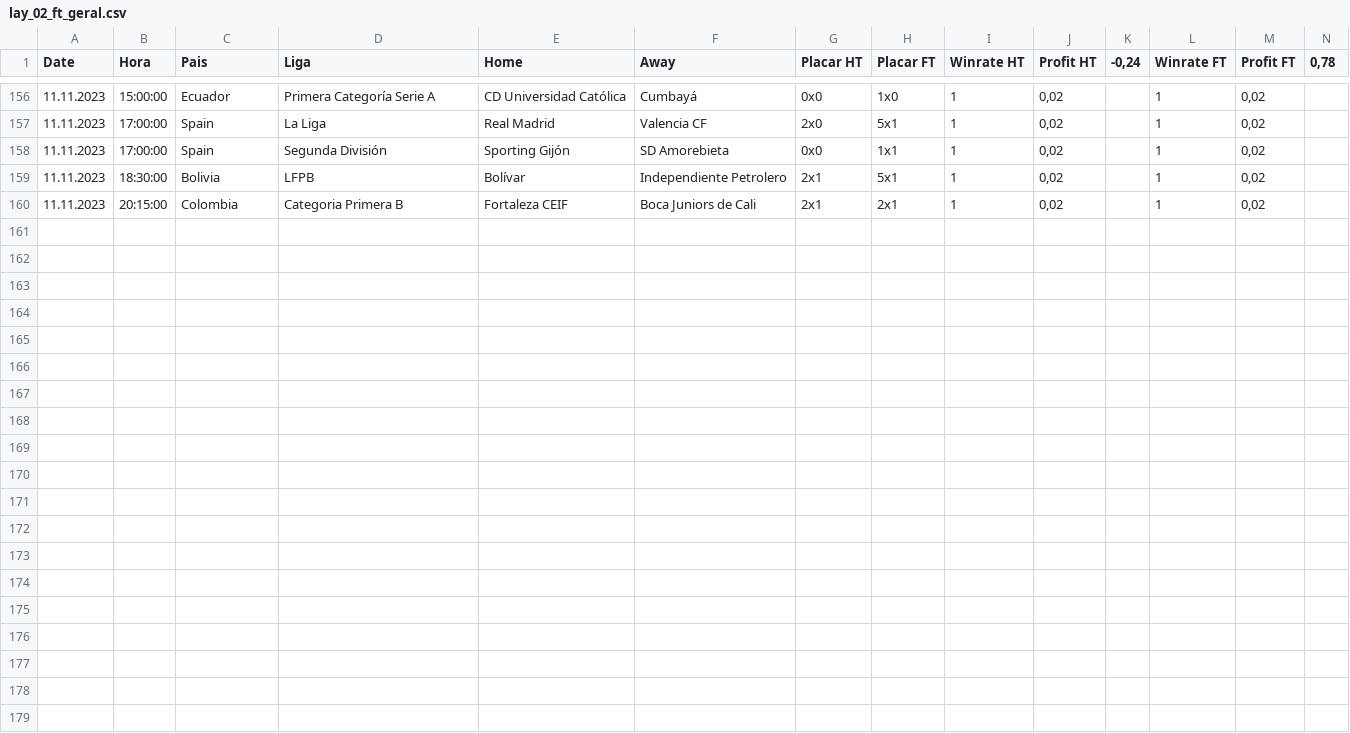
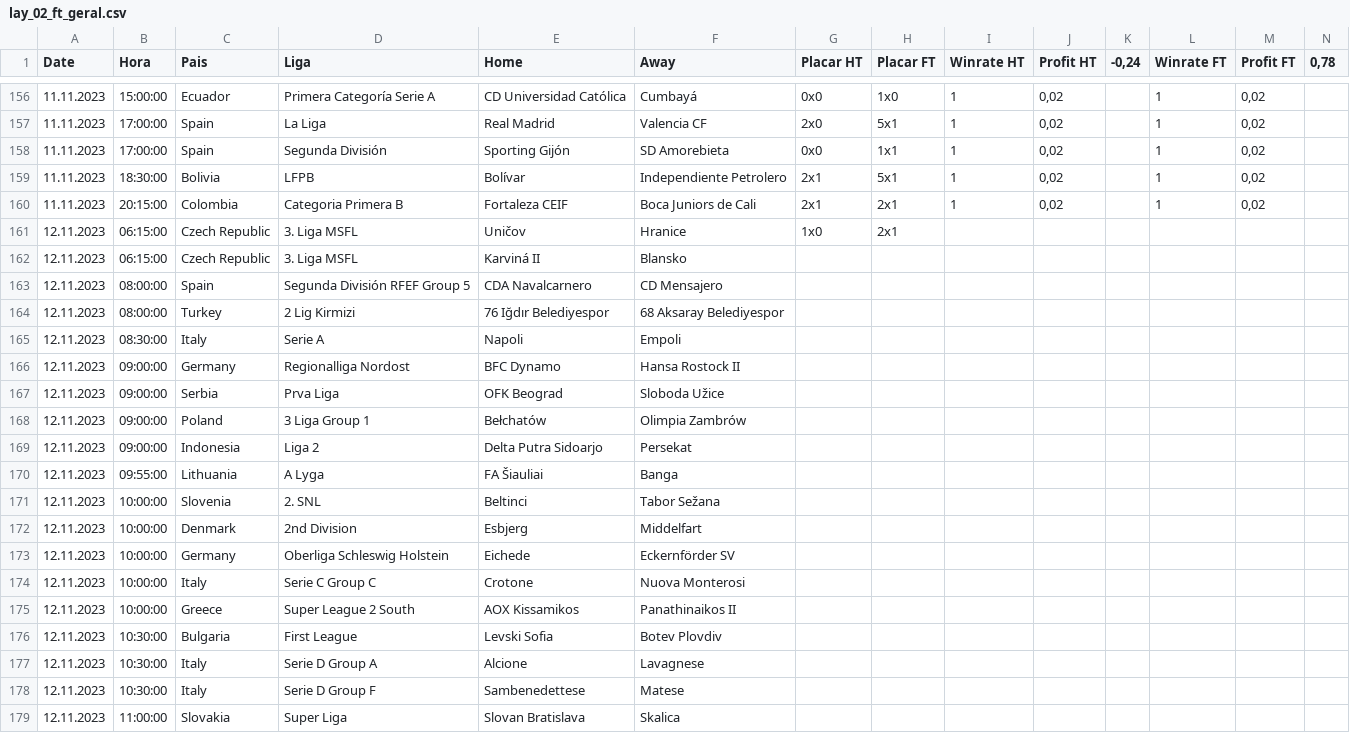
Before and after one commit to scooby75/bdfootball, a CSV file: lay_02_ft_geral.csv, drawn as a sheet; only a part is shown, gaps mark what is left out; the diff covers the shown part only.

```diff
--- a/lay_02_ft_geral.csv
+++ b/lay_02_ft_geral.csv
@@ -160 +160,20 @@ Date,Hora,Pais,Liga,Home,Away,Placar HT,Placar FT,Winrate HT,Profit HT,"-0,24",W
 11.11.2023,20:15:00,Colombia,Categoria Primera B,Fortaleza CEIF,Boca Juniors de Cali,2x1,2x1,1,"0,02",,1,"0,02",
+12.11.2023,06:15:00,Czech Republic,3. Liga MSFL,Uničov,Hranice,1x0,2x1,,,,,,
+12.11.2023,06:15:00,Czech Republic,3. Liga MSFL,Karviná II,Blansko,,,,,,,,
+12.11.2023,08:00:00,Spain,Segunda División RFEF Group 5,CDA Navalcarnero,CD Mensajero,,,,,,,,
+12.11.2023,08:00:00,Turkey,2 Lig Kirmizi,76 Iğdır Belediyespor,68 Aksaray Belediyespor,,,,,,,,
+12.11.2023,08:30:00,Italy,Serie A,Napoli,Empoli,,,,,,,,
+12.11.2023,09:00:00,Germany,Regionalliga Nordost,BFC Dynamo,Hansa Rostock II,,,,,,,,
+12.11.2023,09:00:00,Serbia,Prva Liga,OFK Beograd,Sloboda Užice,,,,,,,,
+12.11.2023,09:00:00,Poland,3 Liga Group 1,Bełchatów,Olimpia Zambrów,,,,,,,,
+12.11.2023,09:00:00,Indonesia,Liga 2,Delta Putra Sidoarjo,Persekat,,,,,,,,
+12.11.2023,09:55:00,Lithuania,A Lyga,FA Šiauliai,Banga,,,,,,,,
+12.11.2023,10:00:00,Slovenia,2. SNL,Beltinci,Tabor Sežana,,,,,,,,
+12.11.2023,10:00:00,Denmark,2nd Division,Esbjerg,Middelfart,,,,,,,,
+12.11.2023,10:00:00,Germany,Oberliga Schleswig Holstein,Eichede,Eckernförder SV,,,,,,,,
+12.11.2023,10:00:00,Italy,Serie C Group C,Crotone,Nuova Monterosi,,,,,,,,
+12.11.2023,10:00:00,Greece,Super League 2 South,AOX Kissamikos,Panathinaikos II,,,,,,,,
+12.11.2023,10:30:00,Bulgaria,First League,Levski Sofia,Botev Plovdiv,,,,,,,,
+12.11.2023,10:30:00,Italy,Serie D Group A,Alcione,Lavagnese,,,,,,,,
+12.11.2023,10:30:00,Italy,Serie D Group F,Sambenedettese,Matese,,,,,,,,
+12.11.2023,11:00:00,Slovakia,Super Liga,Slovan Bratislava,Skalica,,,,,,,,
```
Also changed, not shown: 12 added rows elsewhere in this file, Apostas_HA.csv, Predict.csv, 4 other files.
